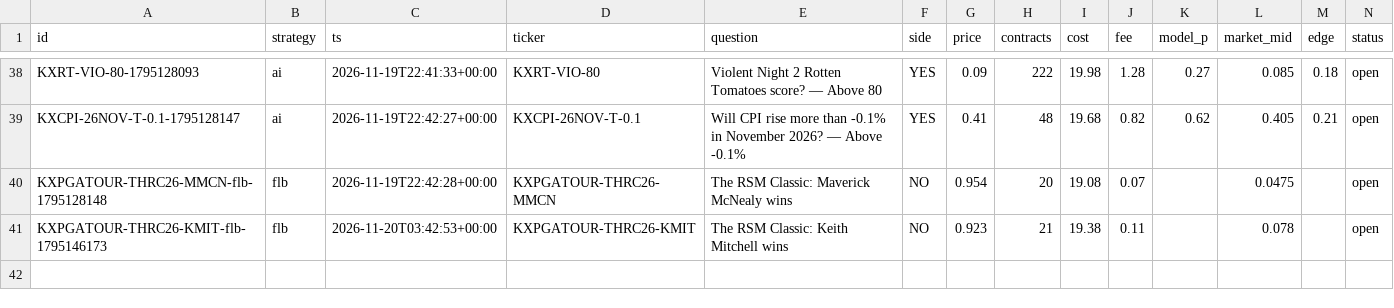
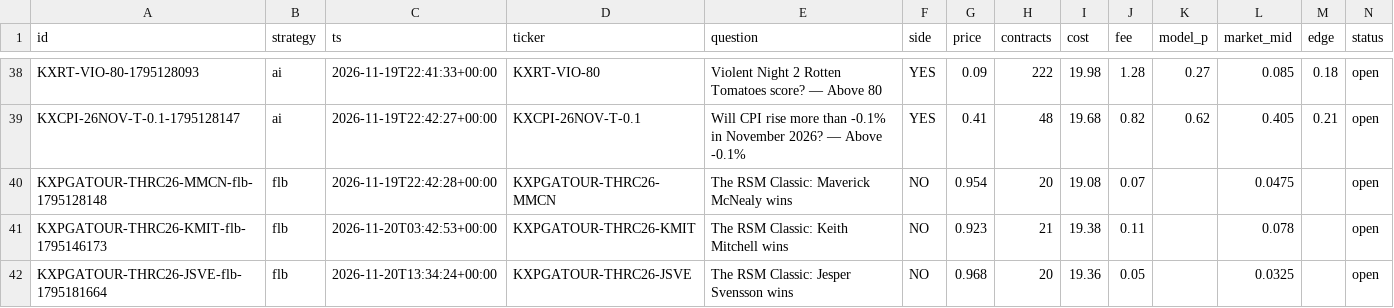
Before and after one commit to ethanboe88-droid/pm-paper-bot, a CSV file: data/trades.csv, drawn as a sheet; only a part is shown, gaps mark what is left out; rows hold the shown columns only; the diff names each change by its address in the sheet, - before the commit and + after, or states it on an @@ line.

```diff
--- a/data/trades.csv
+++ b/data/trades.csv
+row 42: KXPGATOUR-THRC26-JSVE-flb-1795181664 | flb | 2026-11-20T13:34:24+00:00 | KXPGATOUR-THRC26-JSVE | The RSM Classic: Jesper Svensson wins | NO | 0.968 | 20 | 19.36 | 0.05 |  | 0.0325 |  | open
```
Also changed, not shown: 1 other file.
